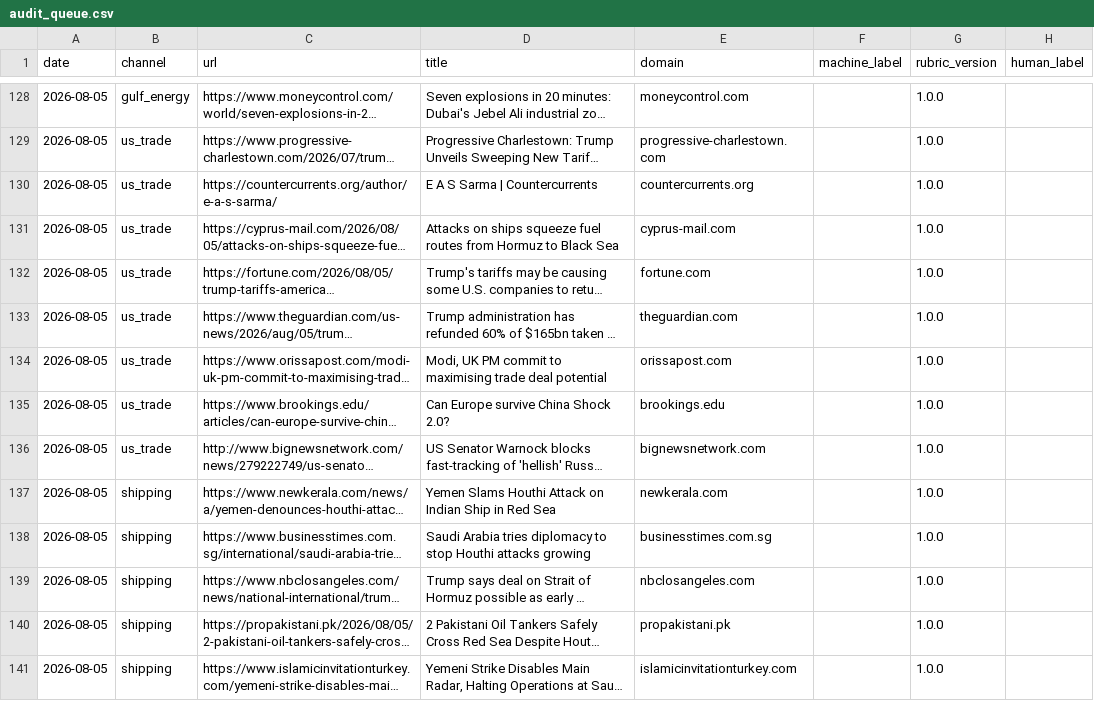
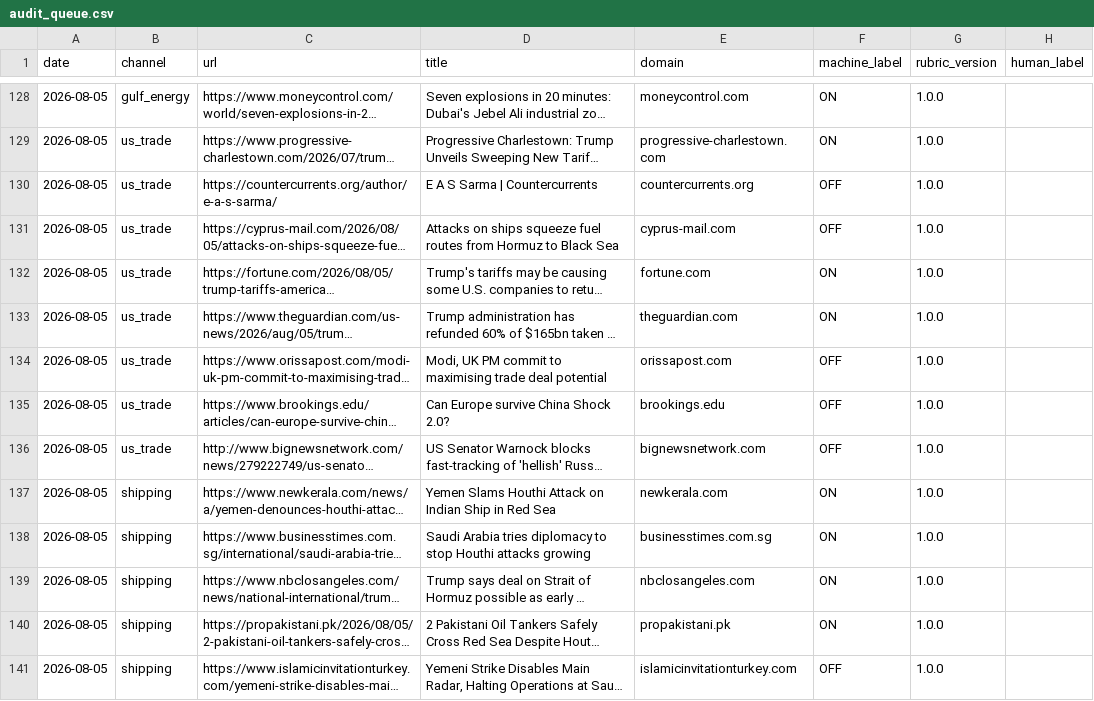
Before and after one commit to PlausibleDissent9/india-geopolitical-risk-monitor, a CSV file: data/raw/audit_queue.csv, drawn as a sheet; only a part is shown, gaps mark what is left out; long unchanged cells end in …; the diff covers the shown part only; the diff names each change by its address in the sheet, - before the commit and + after, or states it on an @@ line.

Commit message:
Nightly audit labeling (4d): 106 rows under rubric v1.0.0, title/domain only
china_east 0.209 and us_trade 0.243 precision on this batch: mostly
weather/flood roundups landing in china_east and generic tariff/visa/
market noise in us_trade, the same full-text-leak pattern the R2-2
swimmer finding described. Labels applied cold against RUBRIC.md
without looking at the resulting precision number first, per the
never-label-toward-a-target rule.

```diff
--- a/data/raw/audit_queue.csv
+++ b/data/raw/audit_queue.csv
-F128:F129 (machine_label): (empty)
+F128:F129 (machine_label): ON
-F130:F131 (machine_label): (empty)
+F130:F131 (machine_label): OFF
-F132:F133 (machine_label): (empty)
+F132:F133 (machine_label): ON
-F134:F136 (machine_label): (empty)
+F134:F136 (machine_label): OFF
-F137:F140 (machine_label): (empty)
+F137:F140 (machine_label): ON
-F141 (machine_label): (empty)
+F141 (machine_label): OFF
```
Also changed, not shown: 92 edited cells elsewhere in this file, 2 other files.
